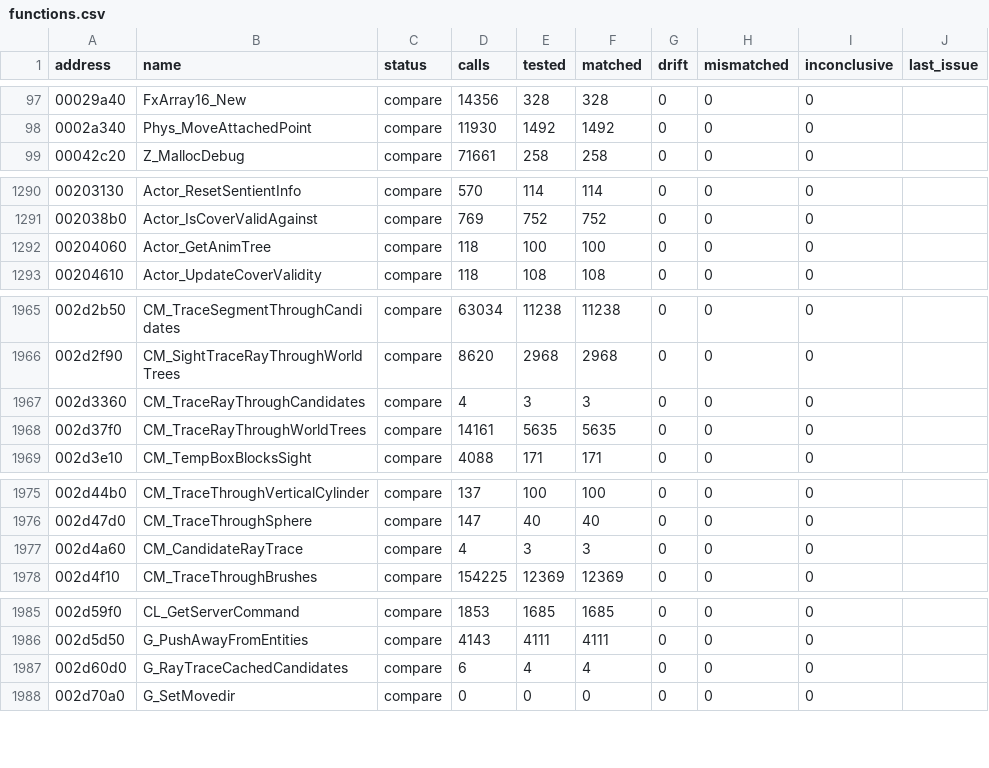
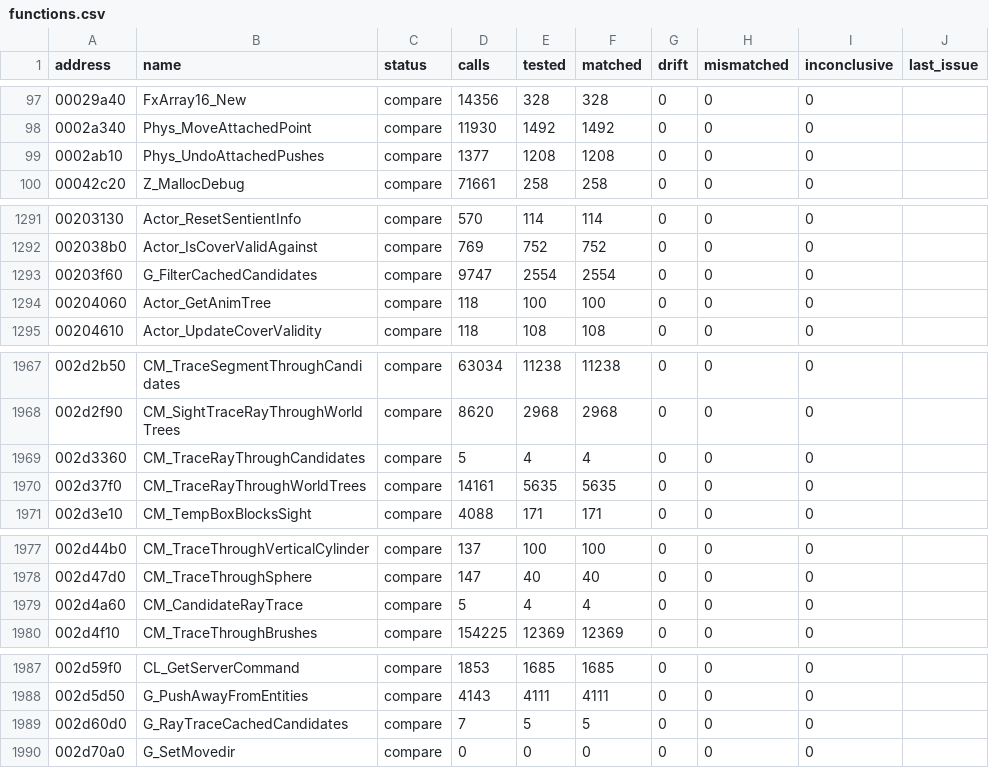
Before and after one commit to SmokeDoggy044/CoD2-BRO-Decomp, a CSV file: tools/data/functions.csv, drawn as a sheet; only a part is shown, gaps mark what is left out.

```diff
--- a/tools/data/functions.csv
+++ b/tools/data/functions.csv
@@ -98,2 +98,3 @@ address,name,status,calls,tested,matched,drift,mismatched,inconclusive,last_issu
 0002a340,Phys_MoveAttachedPoint,compare,11930,1492,1492,0,0,0,""
+0002ab10,Phys_UndoAttachedPushes,compare,1377,1208,1208,0,0,0,""
 00042c20,Z_MallocDebug,compare,71661,258,258,0,0,0,""
@@ -1291,2 +1292,3 @@ address,name,status,calls,tested,matched,drift,mismatched,inconclusive,last_issu
 002038b0,Actor_IsCoverValidAgainst,compare,769,752,752,0,0,0,""
+00203f60,G_FilterCachedCandidates,compare,9747,2554,2554,0,0,0,""
 00204060,Actor_GetAnimTree,compare,118,100,100,0,0,0,""
@@ -1966,3 +1968,3 @@ address,name,status,calls,tested,matched,drift,mismatched,inconclusive,last_issu
 002d2f90,CM_SightTraceRayThroughWorldTrees,compare,8620,2968,2968,0,0,0,""
-002d3360,CM_TraceRayThroughCandidates,compare,4,3,3,0,0,0,""
+002d3360,CM_TraceRayThroughCandidates,compare,5,4,4,0,0,0,""
 002d37f0,CM_TraceRayThroughWorldTrees,compare,14161,5635,5635,0,0,0,""
@@ -1976,3 +1978,3 @@ address,name,status,calls,tested,matched,drift,mismatched,inconclusive,last_issu
 002d47d0,CM_TraceThroughSphere,compare,147,40,40,0,0,0,""
-002d4a60,CM_CandidateRayTrace,compare,4,3,3,0,0,0,""
+002d4a60,CM_CandidateRayTrace,compare,5,4,4,0,0,0,""
 002d4f10,CM_TraceThroughBrushes,compare,154225,12369,12369,0,0,0,""
@@ -1986,3 +1988,3 @@ address,name,status,calls,tested,matched,drift,mismatched,inconclusive,last_issu
 002d5d50,G_PushAwayFromEntities,compare,4143,4111,4111,0,0,0,""
-002d60d0,G_RayTraceCachedCandidates,compare,6,4,4,0,0,0,""
+002d60d0,G_RayTraceCachedCandidates,compare,7,5,5,0,0,0,""
 002d70a0,G_SetMovedir,compare,0,0,0,0,0,0,""
```
Also changed, not shown: tools/data/progress.csv, 5 other files.
